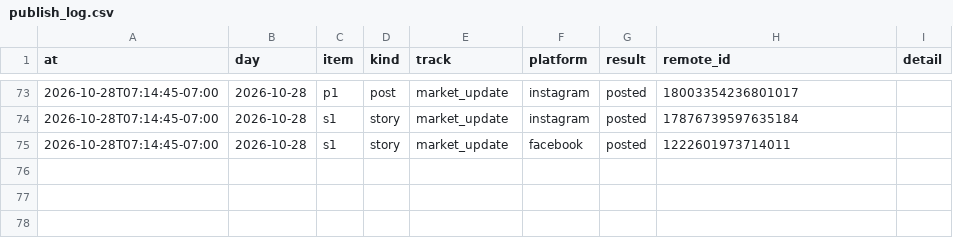
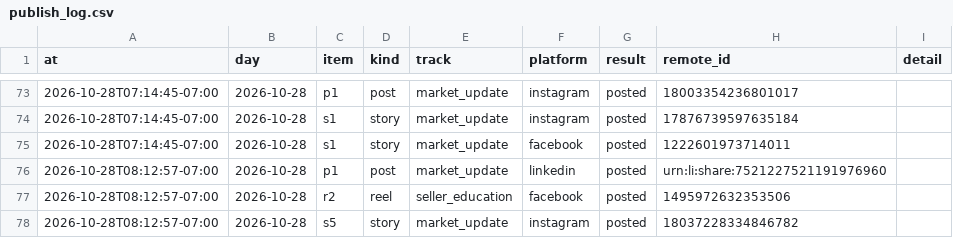
Before and after one commit to memorialdinh/memo-social-bot, a CSV file: data/publish_log.csv, drawn as a sheet; only a part is shown, gaps mark what is left out; the diff names each change by its address in the sheet, - before the commit and + after, or states it on an @@ line.

Commit message:
bot: published

```diff
--- a/data/publish_log.csv
+++ b/data/publish_log.csv
+row 76: 2026-10-28T08:12:57-07:00 | 2026-10-28 | p1 | post | market_update | linkedin | posted | urn:li:share:7521227521191976960
+row 77: 2026-10-28T08:12:57-07:00 | 2026-10-28 | r2 | reel | seller_education | facebook | posted | 1495972632353506
+row 78: 2026-10-28T08:12:57-07:00 | 2026-10-28 | s5 | story | market_update | instagram | posted | 18037228334846782
```
Also changed, not shown: 3 other files.
